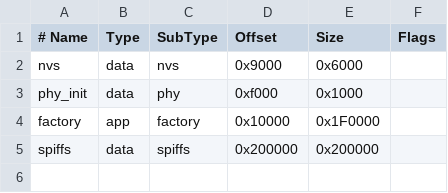
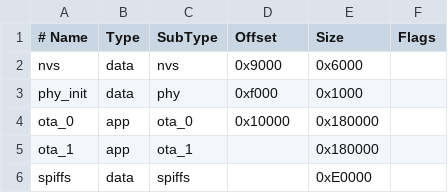
Before and after one commit to enginestein/DeckOS_ESP32, a CSV file: partitions.csv, drawn as a sheet.

```diff
--- a/partitions.csv
+++ b/partitions.csv
@@ -3,3 +3,4 @@ nvs,      data, nvs,     0x9000,  0x6000,
 phy_init, data, phy,     0xf000,  0x1000,
-factory,  app,  factory, 0x10000, 0x1F0000,
-spiffs,   data, spiffs,  0x200000,0x200000,
+ota_0,    app,  ota_0,   0x10000, 0x180000,
+ota_1,    app,  ota_1,   ,        0x180000,
+spiffs,   data, spiffs,  ,        0xE0000,
```
Also changed, not shown: 10 other files.
